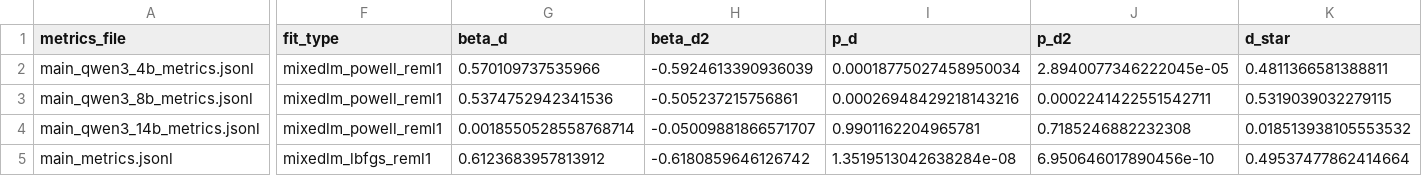
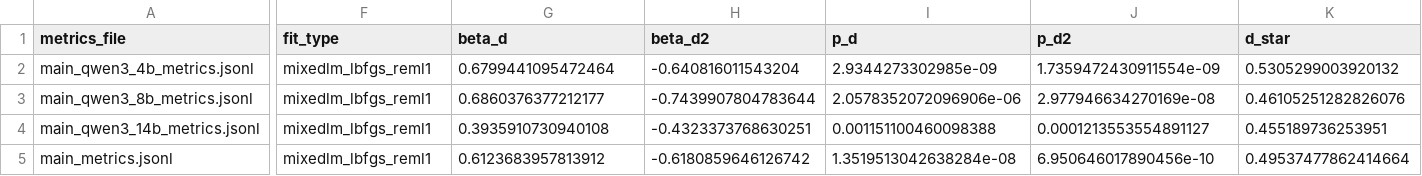
Before and after one commit to KaixunWang/2026spInnovation, a CSV file: results/tables/qwen_scale_regression.csv, drawn as a sheet; only a part is shown, gaps mark what is left out; the diff covers the shown part only; the diff names each change by its address in the sheet, - before the commit and + after, or states it on an @@ line.

```diff
--- a/results/tables/qwen_scale_regression.csv
+++ b/results/tables/qwen_scale_regression.csv
-F2:F4 (fit_type): mixedlm_powell_reml1
+F2:F4 (fit_type): mixedlm_lbfgs_reml1
-G2 (beta_d): 0.570109737535966
+G2 (beta_d): 0.6799441095472464
-H2 (beta_d2): -0.5924613390936039
+H2 (beta_d2): -0.640816011543204
-I2 (p_d): 0.00018775027458950034
+I2 (p_d): 2.9344273302985e-09
-J2 (p_d2): 2.8940077346222045e-05
+J2 (p_d2): 1.7359472430911554e-09
-K2 (d_star): 0.4811366581388811
+K2 (d_star): 0.5305299003920132
-G3 (beta_d): 0.5374752942341536
+G3 (beta_d): 0.6860376377212177
-H3 (beta_d2): -0.505237215756861
+H3 (beta_d2): -0.7439907804783644
-I3 (p_d): 0.00026948429218143216
+I3 (p_d): 2.0578352072096906e-06
-J3 (p_d2): 0.0002241422551542711
+J3 (p_d2): 2.977946634270169e-08
-K3 (d_star): 0.5319039032279115
+K3 (d_star): 0.46105251282826076
-G4 (beta_d): 0.0018550528558768714
+G4 (beta_d): 0.3935910730940108
-H4 (beta_d2): -0.05009881866571707
+H4 (beta_d2): -0.4323373768630251
-I4 (p_d): 0.9901162204965781
+I4 (p_d): 0.001151100460098388
-J4 (p_d2): 0.7185246882232308
+J4 (p_d2): 0.0001213553554891127
-K4 (d_star): 0.018513938105553532
+K4 (d_star): 0.455189736253951
```
Also changed, not shown: 1 edited cell elsewhere in this file, results/tables/qwen_h_full_analysis.csv, results/tables/qwen_judge_auto_creativity_compare.csv, 19 other files.
